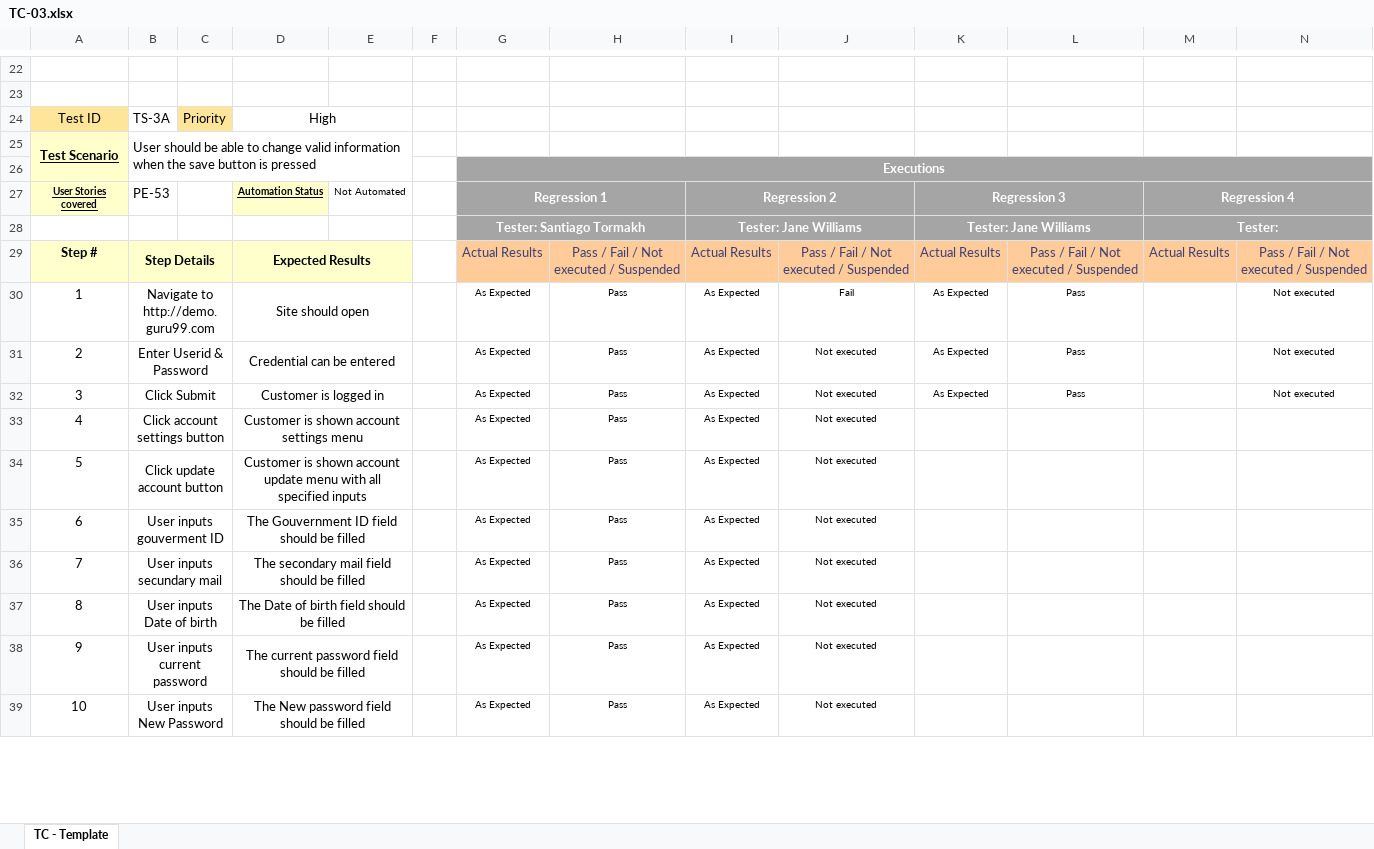
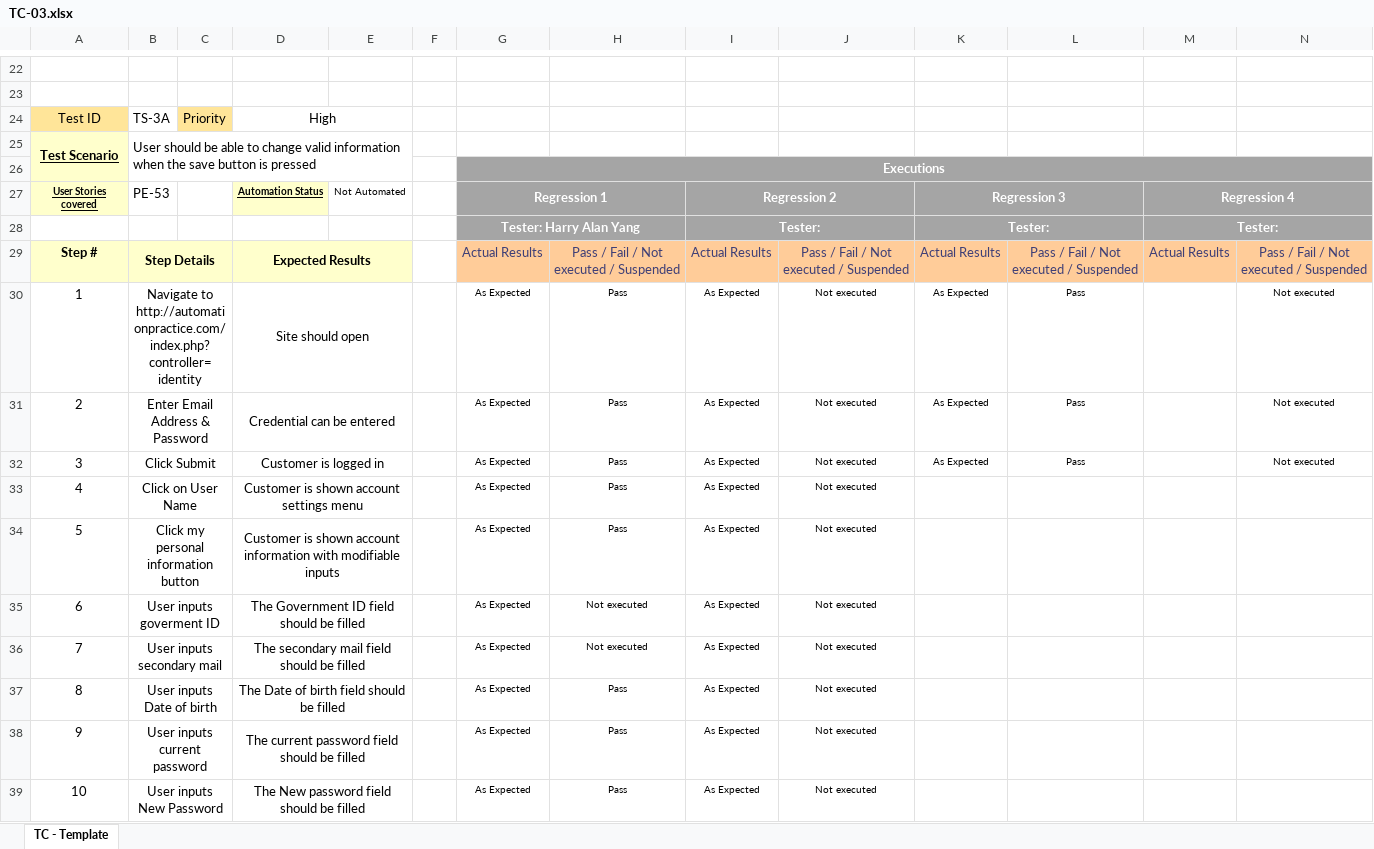
Before and after one commit to stormakh/TestingAplicaciones-JALI-TPO, an Excel workbook: test_cases/TC-03.xlsx, sheet TC - Template, drawn as a sheet; only a part is shown, gaps mark what is left out; values as stored, in another font and other column widths than the file's, no borders; charts and pictures not drawn; removed rows and columns are numbered as before the commit, all else as after; the diff covers the shown part only; the diff names each change by its address in the sheet, - before the commit and + after, or states it on an @@ line.

```diff
--- a/test_cases/TC-03.xlsx (sheet TC - Template)
+++ b/test_cases/TC-03.xlsx (sheet TC - Template)
-row 28:  |  |  |  |  |  | Tester: Santiago Tormakh |  | Tester: Jane Williams |  | Tester: Jane Williams |  | Tester:
+row 28:  |  |  |  |  |  | Tester: Harry Alan Yang |  | Tester: |  | Tester: |  | Tester:
-B30: Navigate to http://demo.guru99.com
+B30: Navigate to http://automationpractice.com/index.php?controller=identity
-J30: Fail
+J30: Not executed
-B31: Enter Userid & Password
+B31: Enter Email Address & Password
-B33: Click account settings button
+B33: Click on User Name
-B34: Click update account button
+B34: Click my personal information button
-D34: …shown account update menu with all specified inputs
+D34: …shown account information with modifiable inputs
-B35: User inputs gouverment ID
+B35: User inputs goverment ID
-D35: The Gouvernment ID field should be filled
+D35: The Government ID field should be filled
-H35:H36: Pass
+H35:H36: Not executed
-B36: User inputs secundary mail
+B36: User inputs secondary mail
```
Also changed, not shown: 3 added rows, 4 removed rows and 53 edited cells elsewhere in this sheet, charts or pictures.
